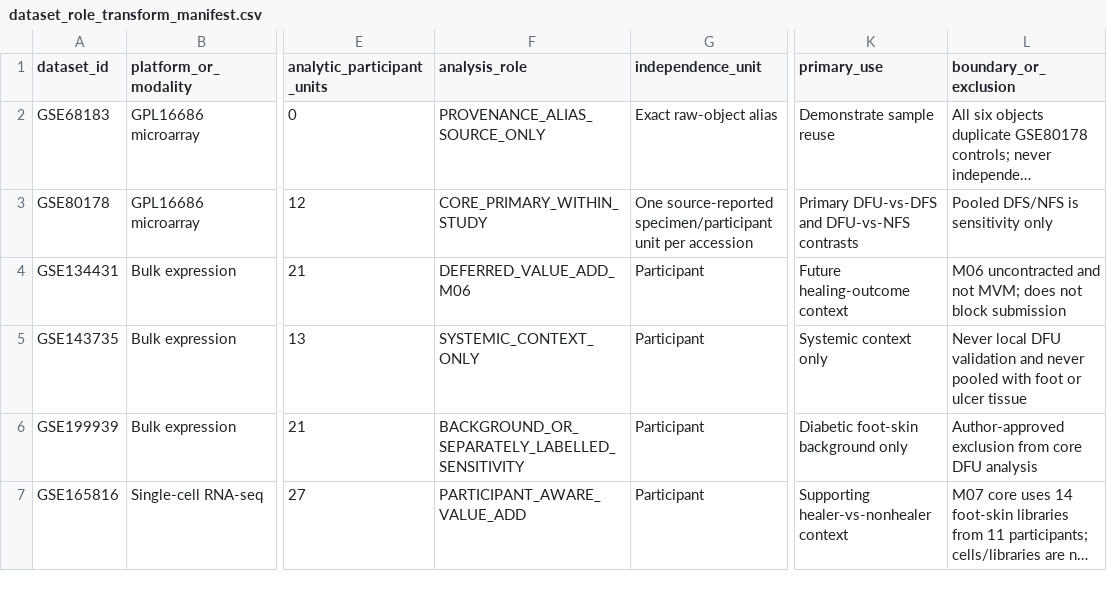
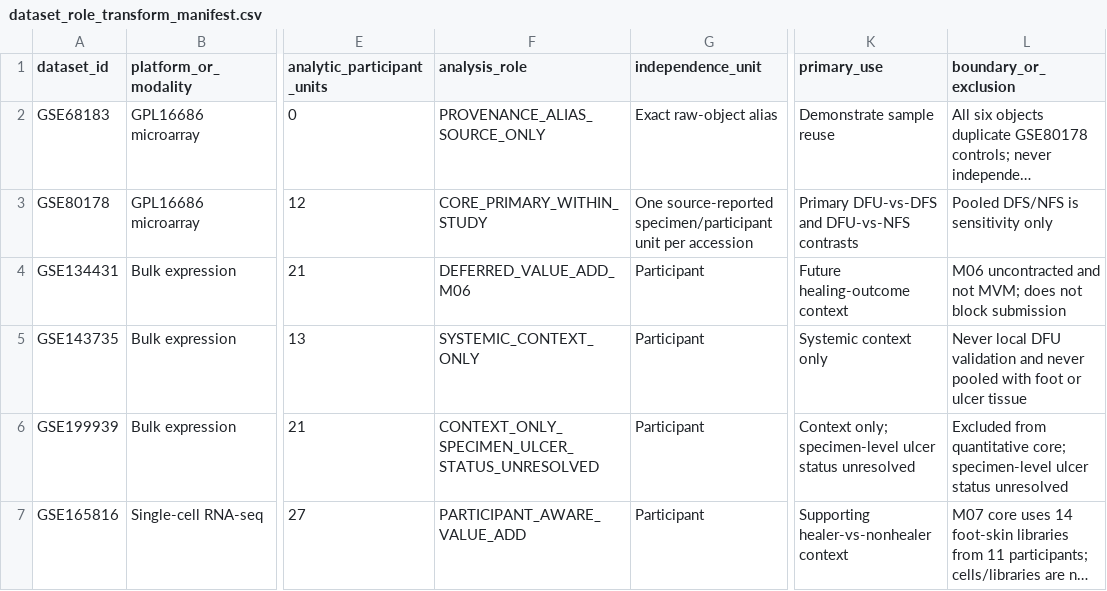
Before and after one commit to Doctor6tj/dfu-provenance-aware-reanalysis, a CSV file: 07_manuscript/control_manifests/G7_MANUSCRIPT_CONTROL_v1_20260826/dataset_role_transform_manifest.csv, drawn as a sheet; only a part is shown, gaps mark what is left out; long unchanged cells end in …; the diff names each change by its address in the sheet, - before the commit and + after, or states it on an @@ line.

```diff
--- a/07_manuscript/control_manifests/G7_MANUSCRIPT_CONTROL_v1_20260826/dataset_role_transform_manifest.csv
+++ b/07_manuscript/control_manifests/G7_MANUSCRIPT_CONTROL_v1_20260826/dataset_role_transform_manifest.csv
-F6 (analysis_role): BACKGROUND_OR_SEPARATELY_LABELLED_SENSITIVITY
+F6 (analysis_role): CONTEXT_ONLY_SPECIMEN_ULCER_STATUS_UNRESOLVED
-K6 (primary_use): Diabetic foot-skin background only
+K6 (primary_use): Context only; specimen-level ulcer status unresolved
-L6 (boundary_or_exclusion): Author-approved exclusion from core DFU analysis
+L6 (boundary_or_exclusion): Excluded from quantitative core; specimen-level ulcer status unresolved
```
Also changed, not shown: 03_data/metadata/CANDIDATE_DATASET_REGISTRY.csv, supplementary_tables/Supplementary_Table_S2_Participant_Sample_Interface_v01.csv, 34 other files.
